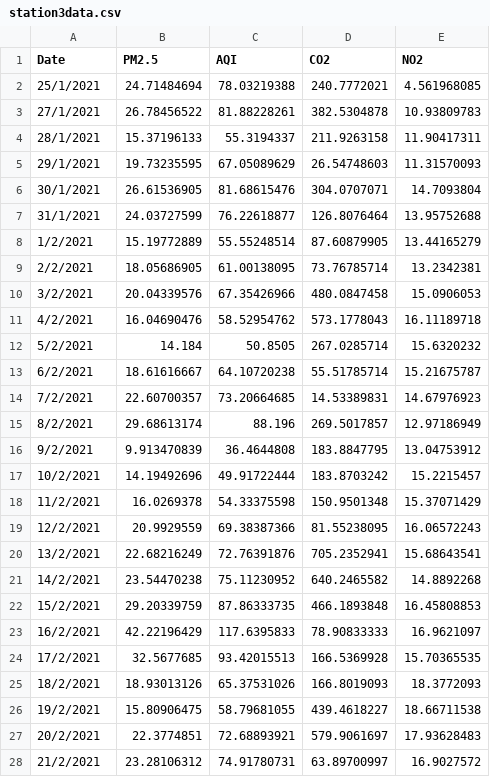
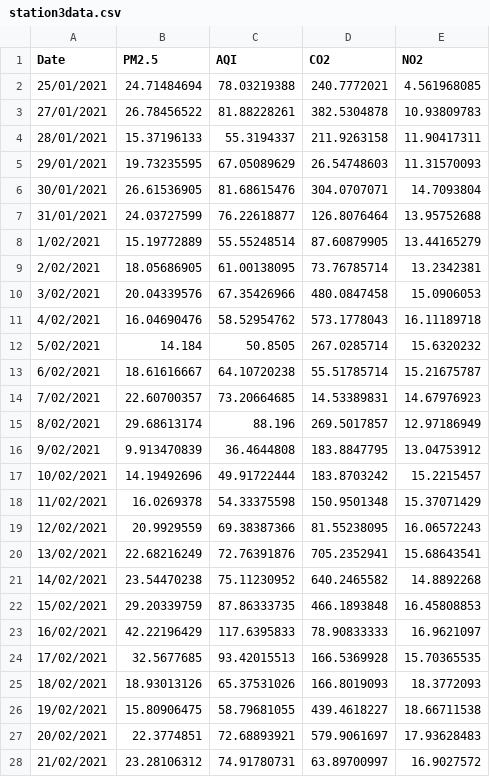
Before and after one commit to NitchamonSW/AirQuality, a CSV file: station3data.csv, drawn as a sheet; only a part is shown; the diff covers the shown part only.

Commit message:
Add files via upload

```diff
--- a/station3data.csv
+++ b/station3data.csv
@@ -1,28 +1,28 @@
 Date,PM2.5,AQI,CO2,NO2
-25/1/2021,24.71484694,78.03219388,240.7772021,4.561968085
-27/1/2021,26.78456522,81.88228261,382.5304878,10.93809783
-28/1/2021,15.37196133,55.3194337,211.9263158,11.90417311
-29/1/2021,19.73235595,67.05089629,26.54748603,11.31570093
-30/1/2021,26.61536905,81.68615476,304.0707071,14.7093804
-31/1/2021,24.03727599,76.22618877,126.8076464,13.95752688
-1/2/2021,15.19772889,55.55248514,87.60879905,13.44165279
-2/2/2021,18.05686905,61.00138095,73.76785714,13.2342381
-3/2/2021,20.04339576,67.35426966,480.0847458,15.0906053
-4/2/2021,16.04690476,58.52954762,573.1778043,16.11189718
-5/2/2021,14.184,50.8505,267.0285714,15.6320232
-6/2/2021,18.61616667,64.10720238,55.51785714,15.21675787
-7/2/2021,22.60700357,73.20664685,14.53389831,14.67976923
-8/2/2021,29.68613174,88.196,269.5017857,12.97186949
-9/2/2021,9.913470839,36.4644808,183.8847795,13.04753912
-10/2/2021,14.19492696,49.91722444,183.8703242,15.2215457
-11/2/2021,16.0269378,54.33375598,150.9501348,15.37071429
-12/2/2021,20.9929559,69.38387366,81.55238095,16.06572243
-13/2/2021,22.68216249,72.76391876,705.2352941,15.68643541
-14/2/2021,23.54470238,75.11230952,640.2465582,14.8892268
-15/2/2021,29.20339759,87.86333735,466.1893848,16.45808853
-16/2/2021,42.22196429,117.6395833,78.90833333,16.9621097
-17/2/2021,32.5677685,93.42015513,166.5369928,15.70365535
-18/2/2021,18.93013126,65.37531026,166.8019093,18.3772093
-19/2/2021,15.80906475,58.79681055,439.4618227,18.66711538
-20/2/2021,22.3774851,72.68893921,579.9061697,17.93628483
-21/2/2021,23.28106312,74.91780731,63.89700997,16.9027572
+25/01/2021,24.71484694,78.03219388,240.7772021,4.561968085
+27/01/2021,26.78456522,81.88228261,382.5304878,10.93809783
+28/01/2021,15.37196133,55.3194337,211.9263158,11.90417311
+29/01/2021,19.73235595,67.05089629,26.54748603,11.31570093
+30/01/2021,26.61536905,81.68615476,304.0707071,14.7093804
+31/01/2021,24.03727599,76.22618877,126.8076464,13.95752688
+1/02/2021,15.19772889,55.55248514,87.60879905,13.44165279
+2/02/2021,18.05686905,61.00138095,73.76785714,13.2342381
+3/02/2021,20.04339576,67.35426966,480.0847458,15.0906053
+4/02/2021,16.04690476,58.52954762,573.1778043,16.11189718
+5/02/2021,14.184,50.8505,267.0285714,15.6320232
+6/02/2021,18.61616667,64.10720238,55.51785714,15.21675787
+7/02/2021,22.60700357,73.20664685,14.53389831,14.67976923
+8/02/2021,29.68613174,88.196,269.5017857,12.97186949
+9/02/2021,9.913470839,36.4644808,183.8847795,13.04753912
+10/02/2021,14.19492696,49.91722444,183.8703242,15.2215457
+11/02/2021,16.0269378,54.33375598,150.9501348,15.37071429
+12/02/2021,20.9929559,69.38387366,81.55238095,16.06572243
+13/02/2021,22.68216249,72.76391876,705.2352941,15.68643541
+14/02/2021,23.54470238,75.11230952,640.2465582,14.8892268
+15/02/2021,29.20339759,87.86333735,466.1893848,16.45808853
+16/02/2021,42.22196429,117.6395833,78.90833333,16.9621097
+17/02/2021,32.5677685,93.42015513,166.5369928,15.70365535
+18/02/2021,18.93013126,65.37531026,166.8019093,18.3772093
+19/02/2021,15.80906475,58.79681055,439.4618227,18.66711538
+20/02/2021,22.3774851,72.68893921,579.9061697,17.93628483
+21/02/2021,23.28106312,74.91780731,63.89700997,16.9027572
```
Also changed, not shown: 13 edited cells elsewhere in this file.
